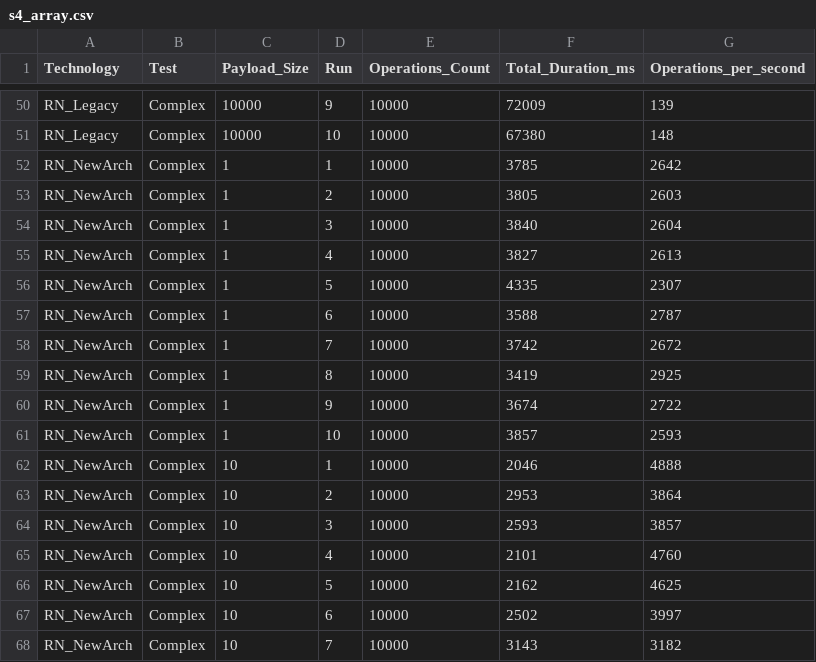
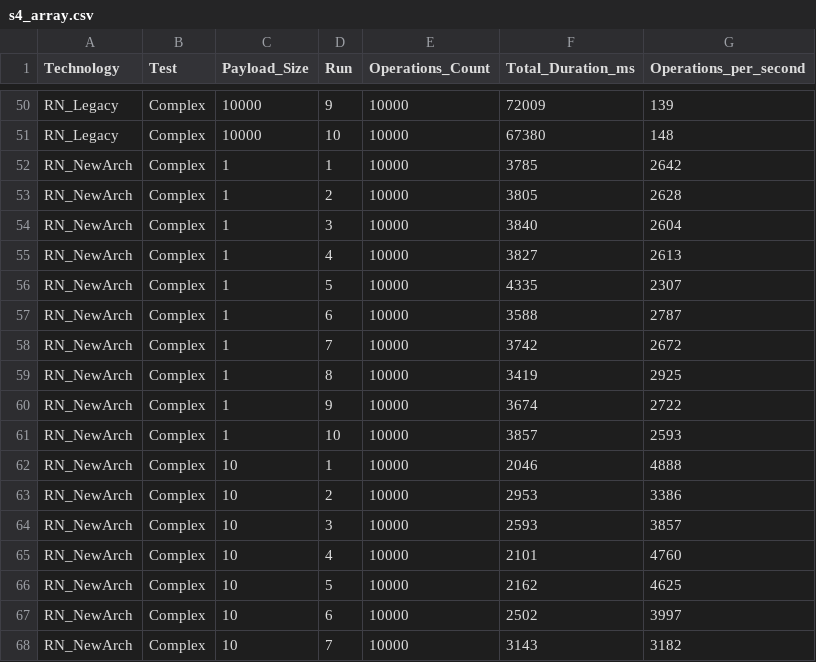
Before and after one commit to aant0ni0/react-native-new-architecture-performance-benchmark, a CSV file: data/pixel-4a/s4_array.csv, drawn as a sheet; only a part is shown, gaps mark what is left out.

```diff
--- a/data/pixel-4a/s4_array.csv
+++ b/data/pixel-4a/s4_array.csv
@@ -52,3 +52,3 @@
 "RN_NewArch";"Complex";"1";"1";"10000";"3785";"2642"
-"RN_NewArch";"Complex";"1";"2";"10000";"3805";"2603"
+"RN_NewArch";"Complex";"1";"2";"10000";"3805";"2628"
 "RN_NewArch";"Complex";"1";"3";"10000";"3840";"2604"
@@ -62,3 +62,3 @@
 "RN_NewArch";"Complex";"10";"1";"10000";"2046";"4888"
-"RN_NewArch";"Complex";"10";"2";"10000";"2953";"3864"
+"RN_NewArch";"Complex";"10";"2";"10000";"2953";"3386"
 "RN_NewArch";"Complex";"10";"3";"10000";"2593";"3857"
```
Also changed, not shown: analysis/results/legacy_vs_new_statistics.csv, analysis/results/s4_array_summary.csv, 25 other files.
